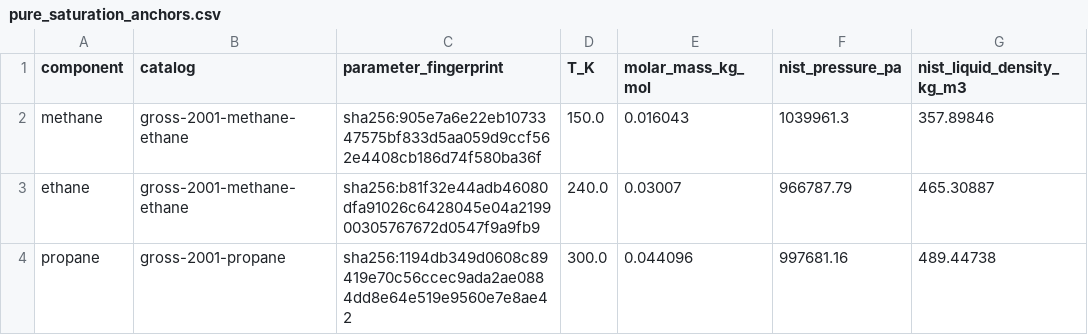
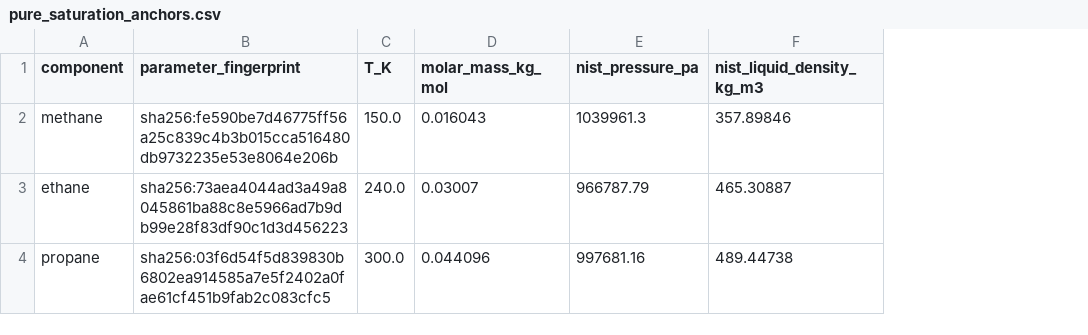
Before and after one commit to ePC-SAFT/ePC-SAFT-equilibrium, a CSV file: data/reference/pure_saturation_anchors.csv, drawn as a sheet; only a part is shown; removed rows and columns are numbered as before the commit, all else as after; the diff names each change by its address in the sheet, - before the commit and + after, or states it on an @@ line.

```diff
--- a/data/reference/pure_saturation_anchors.csv
+++ b/data/reference/pure_saturation_anchors.csv
-column B (catalog), rows 2-4: gross-2001-methane-ethane | gross-2001-methane-ethane | gross-2001-propane
-B2 (parameter_fingerprint): sha256:905e7a6e22eb1073347575bf833d5aa059d9ccf562e4408cb186d74f580ba36f
+B2 (parameter_fingerprint): sha256:fe590be7d46775ff56a25c839c4b3b015cca516480db9732235e53e8064e206b
-B3 (parameter_fingerprint): sha256:b81f32e44adb46080dfa91026c6428045e04a219900305767672d0547f9a9fb9
+B3 (parameter_fingerprint): sha256:73aea4044ad3a49a8045861ba88c8e5966ad7b9db99e28f83df90c1d3d456223
-B4 (parameter_fingerprint): sha256:1194db349d0608c89419e70c56ccec9ada2ae0884dd8e64e519e9560e7e8ae42
+B4 (parameter_fingerprint): sha256:03f6d54f5d839830b6802ea914585a7e5f2402a0fae61cf451b9fab2c083cfc5
```
Also changed, not shown: 30 other files.
